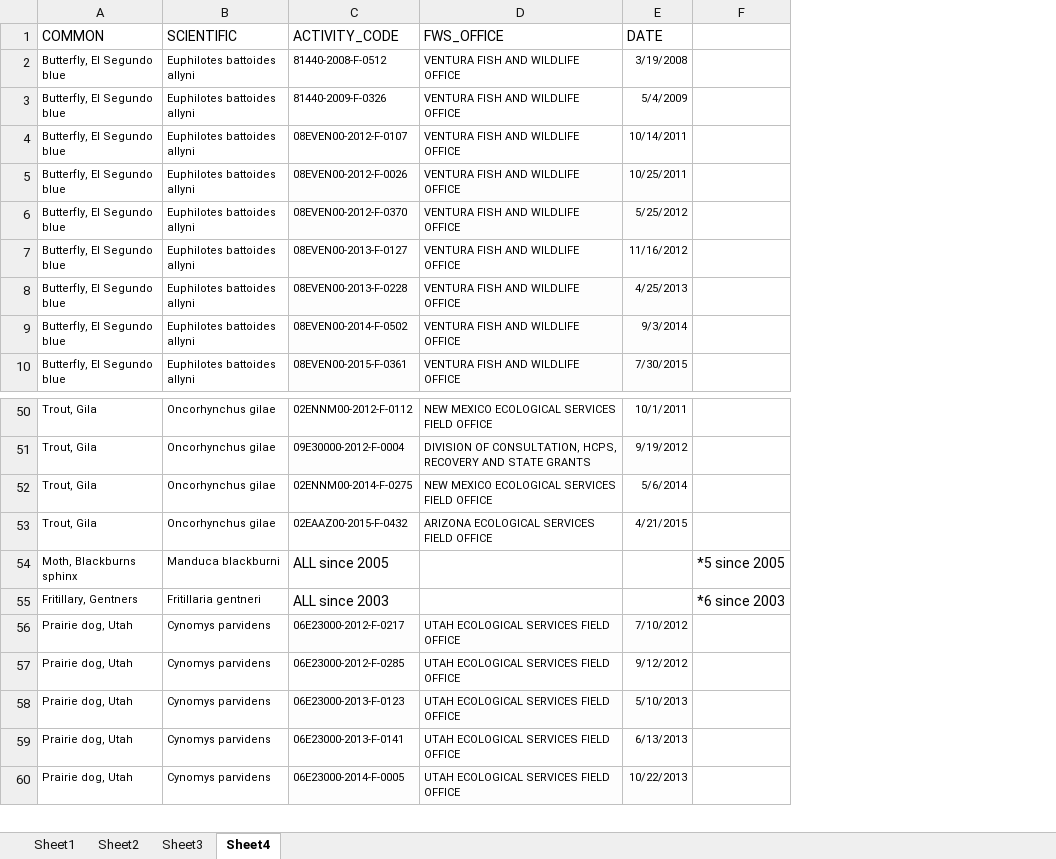
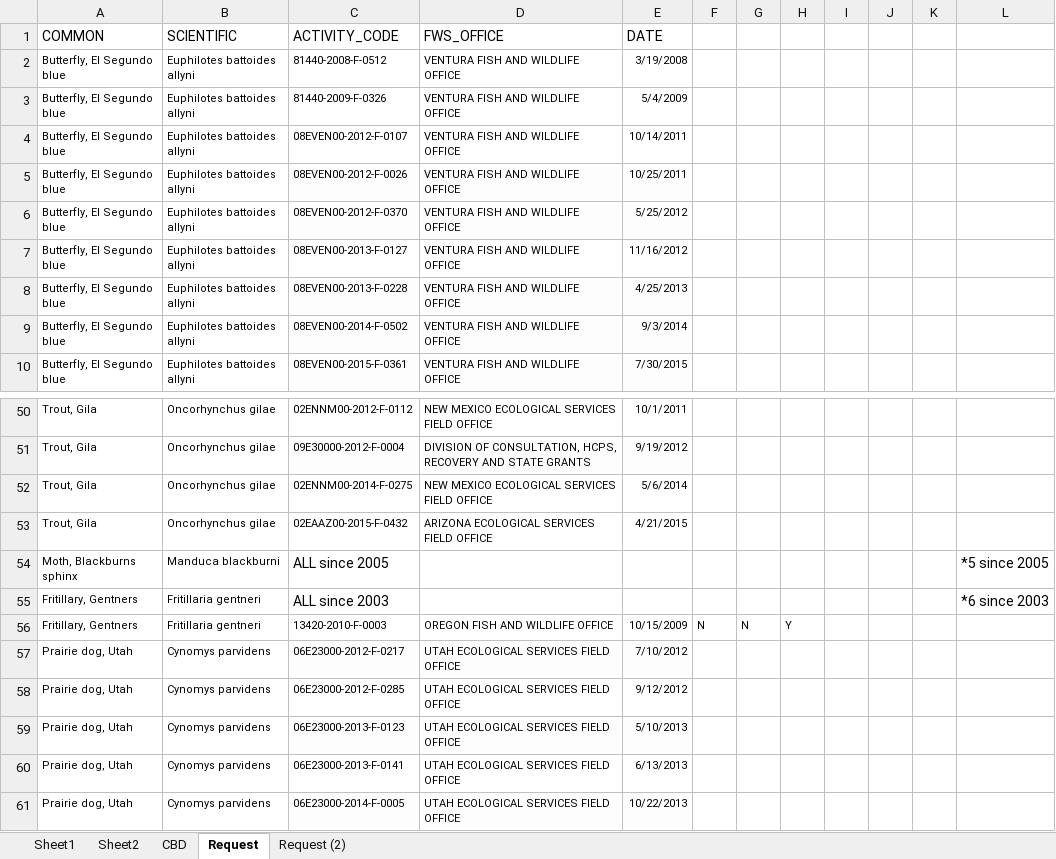
Before and after one commit to mjevans26/recovery_units, an Excel workbook: FOIAlist.xlsx, sheet Request, drawn as a sheet; only a part is shown, gaps mark what is left out; values as stored, in another font and other column widths than the file's, no borders; the diff names each change by its address in the sheet, - before the commit and + after, or states it on an @@ line.

```diff
--- a/FOIAlist.xlsx (sheet Request)
+++ b/FOIAlist.xlsx (sheet Request)
-sheet tab: Sheet3
+sheet tab: CBD
-sheet tab: Sheet4
+sheet tab: Request
+sheet tab: Request (2)
+column F, empty
+column G, empty
+column H, empty
+column I, empty
+column J, empty
+column K, empty
+row 56: Fritillary, Gentners | Fritillaria gentneri | 13420-2010-F-0003 | OREGON FISH AND WILDLIFE OFFICE | 10/15/2009 | N | N | Y
```
Also changed, not shown: sheet CBD, sheet Sheet2, FiveYrRev/new_recovery.xlsx, FiveYrRev/summary.xlsx, 44 other files.
